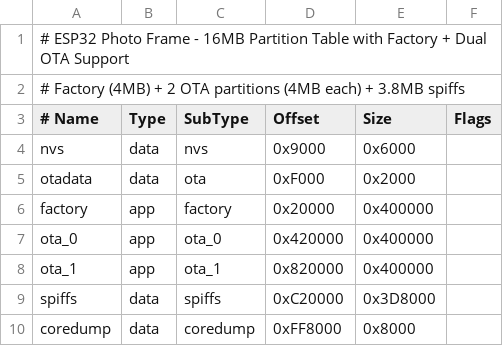
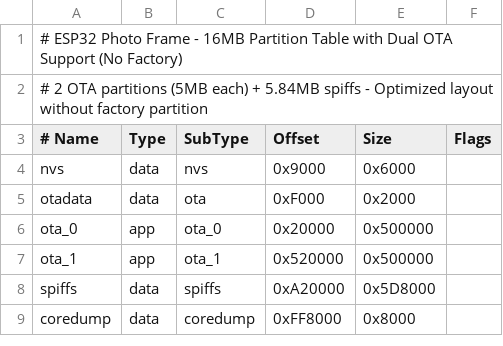
Before and after one commit to sephiroth74/esp32-photo-frame, a CSV file: platformio/partitions/photo_frame_16mb_ota.csv, drawn as a sheet.

Commit message:
optimized partition layout, psram optimization, weather sunrise/sunset correct parsing

```diff
--- a/platformio/partitions/photo_frame_16mb_ota.csv
+++ b/platformio/partitions/photo_frame_16mb_ota.csv
@@ -1,3 +1,3 @@
-# ESP32 Photo Frame - 16MB Partition Table with Factory + Dual OTA Support
-# Factory (4MB) + 2 OTA partitions (4MB each) + 3.8MB spiffs
+# ESP32 Photo Frame - 16MB Partition Table with Dual OTA Support (No Factory)
+# 2 OTA partitions (5MB each) + 5.84MB spiffs - Optimized layout without factory partition
 # Name,      Type, SubType,  Offset,     Size,      Flags
@@ -5,6 +5,5 @@ nvs,         data, nvs,      0x9000,     0x6000,
 otadata,     data, ota,      0xF000,     0x2000,
-factory,     app,  factory,  0x20000,    0x400000,
-ota_0,       app,  ota_0,    0x420000,   0x400000,
-ota_1,       app,  ota_1,    0x820000,   0x400000,
-spiffs,      data, spiffs,   0xC20000,   0x3D8000,
+ota_0,       app,  ota_0,    0x20000,    0x500000,
+ota_1,       app,  ota_1,    0x520000,   0x500000,
+spiffs,      data, spiffs,   0xA20000,   0x5D8000,
 coredump,    data, coredump, 0xFF8000,   0x8000,
```
Also changed, not shown: 8 other files.
